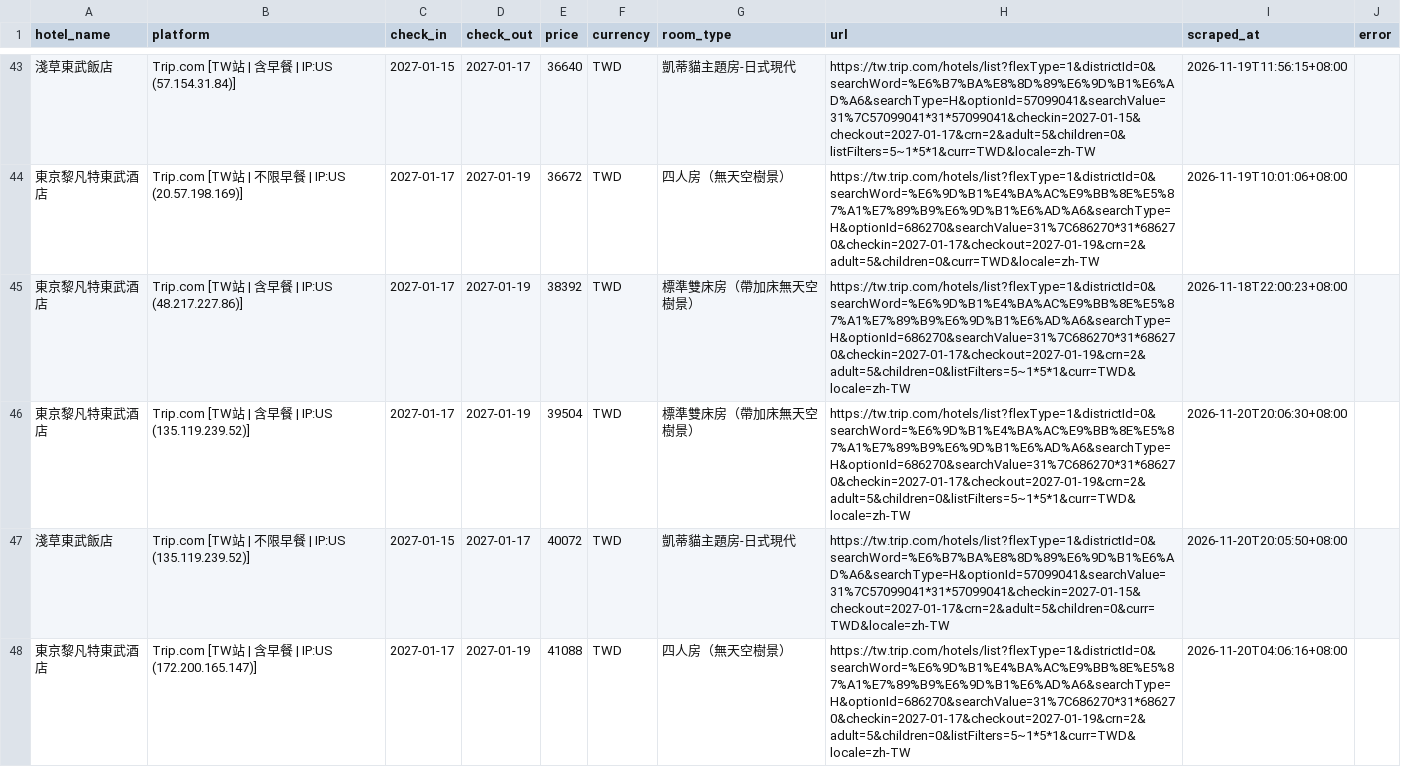
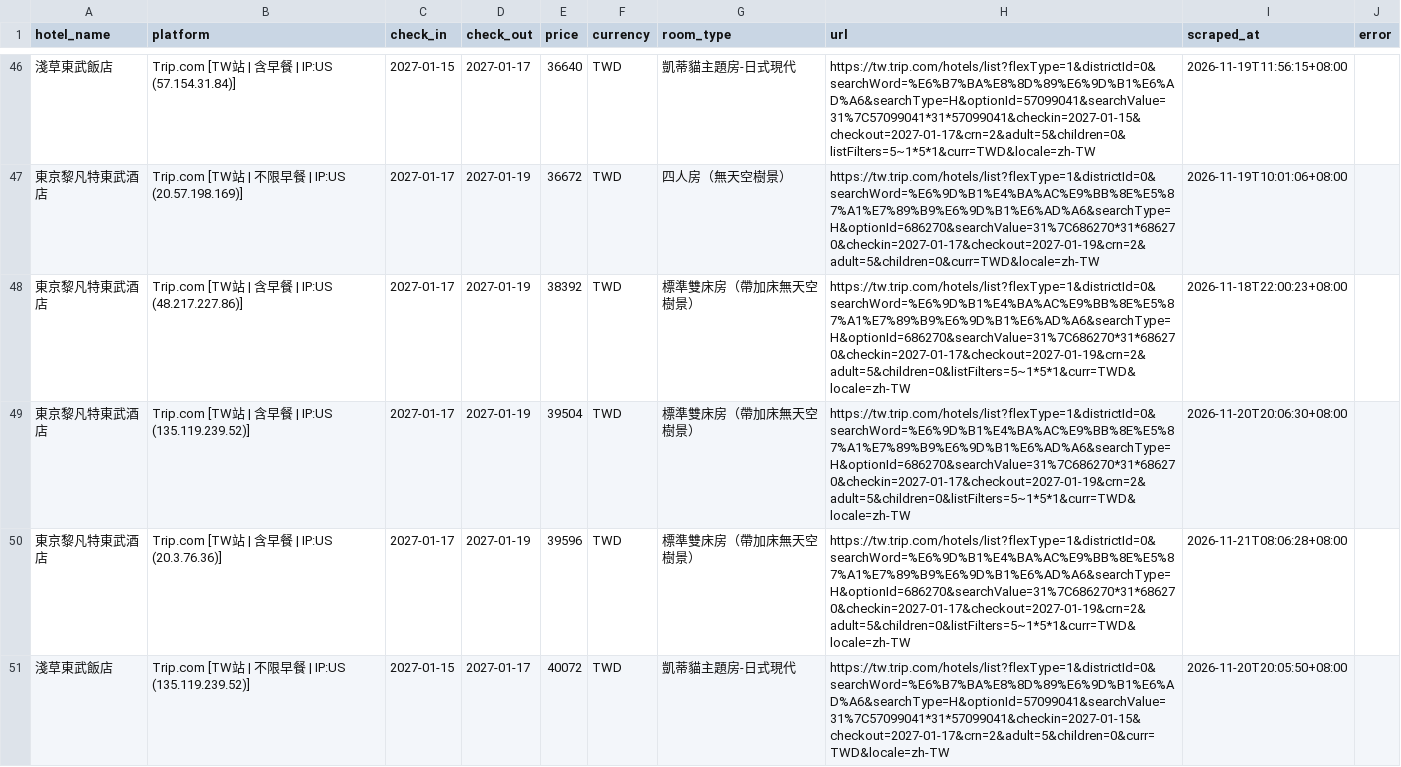
Before and after one commit to andycdmo-sys/hotel-price-comparator, a CSV file: output/history_Kevin.csv, drawn as a sheet; only a part is shown, gaps mark what is left out; the shorter side is filled out with more unchanged rows; the diff covers the shown part only.

```diff
--- a/output/history_Kevin.csv
+++ b/output/history_Kevin.csv
@@ -46,2 +49,3 @@
 東京黎凡特東武酒店,Trip.com [TW站 | 含早餐 | IP:US (135.119.239.52)],2027-01-17,2027-01-19,39504,TWD,標準雙床房（帶加床無天空樹景）,https://tw.trip.com/hotels/list?flexType=1&districtId=0&searchWord=%E6%9D%B1%E4%BA%AC%E9%BB%8E%E5%87%A1%E7%89%B9%E6%9D%B1%E6%AD%A6&searchType=H&optionId=686270&searchValue=31%7C686270*31*686270&checkin=2027-01-17&checkout=2027-01-19&crn=2&adult=5&children=0&listFilters=5~1*5*1&curr=TWD&locale=zh-TW,2026-11-20T20:06:30+08:00,
+東京黎凡特東武酒店,Trip.com [TW站 | 含早餐 | IP:US (20.3.76.36)],2027-01-17,2027-01-19,39596,TWD,標準雙床房（帶加床無天空樹景）,https://tw.trip.com/hotels/list?flexType=1&districtId=0&searchWord=%E6%9D%B1%E4%BA%AC%E9%BB%8E%E5%87%A1%E7%89%B9%E6%9D%B1%E6%AD%A6&searchType=H&optionId=686270&searchValue=31%7C686270*31*686270&checkin=2027-01-17&checkout=2027-01-19&crn=2&adult=5&children=0&listFilters=5~1*5*1&curr=TWD&locale=zh-TW,2026-11-21T08:06:28+08:00,
 淺草東武飯店,Trip.com [TW站 | 不限早餐 | IP:US (135.119.239.52)],2027-01-15,2027-01-17,40072,TWD,凱蒂貓主題房-日式現代,https://tw.trip.com/hotels/list?flexType=1&districtId=0&searchWord=%E6%B7%BA%E8%8D%89%E6%9D%B1%E6%AD%A6&searchType=H&optionId=57099041&searchValue=31%7C57099041*31*57099041&checkin=2027-01-15&checkout=2027-01-17&crn=2&adult=5&children=0&curr=TWD&locale=zh-TW,2026-11-20T20:05:50+08:00,
```
Also changed, not shown: 7 added rows elsewhere in this file, output/history_AndyTest.csv, 6 other files.
